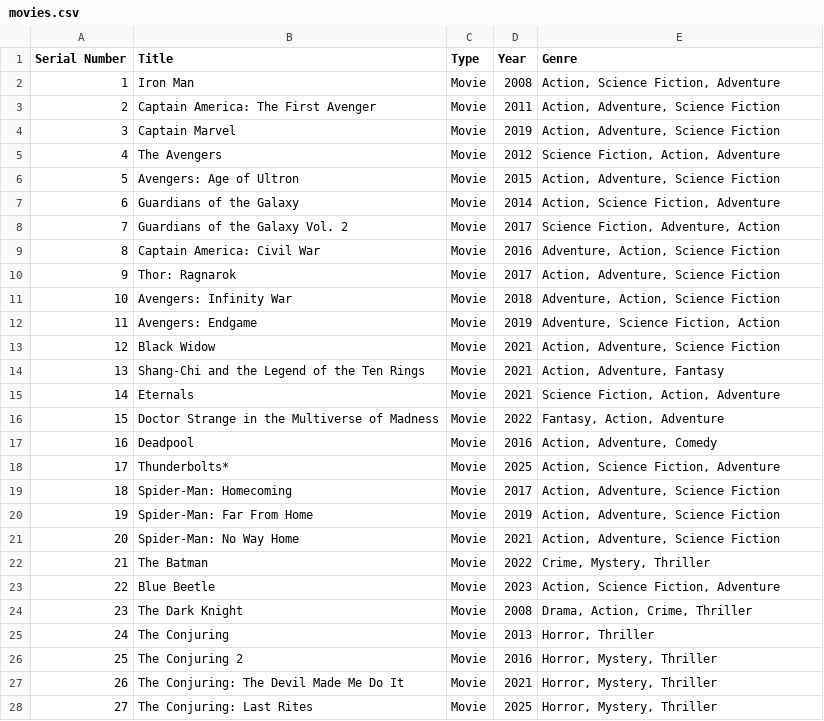
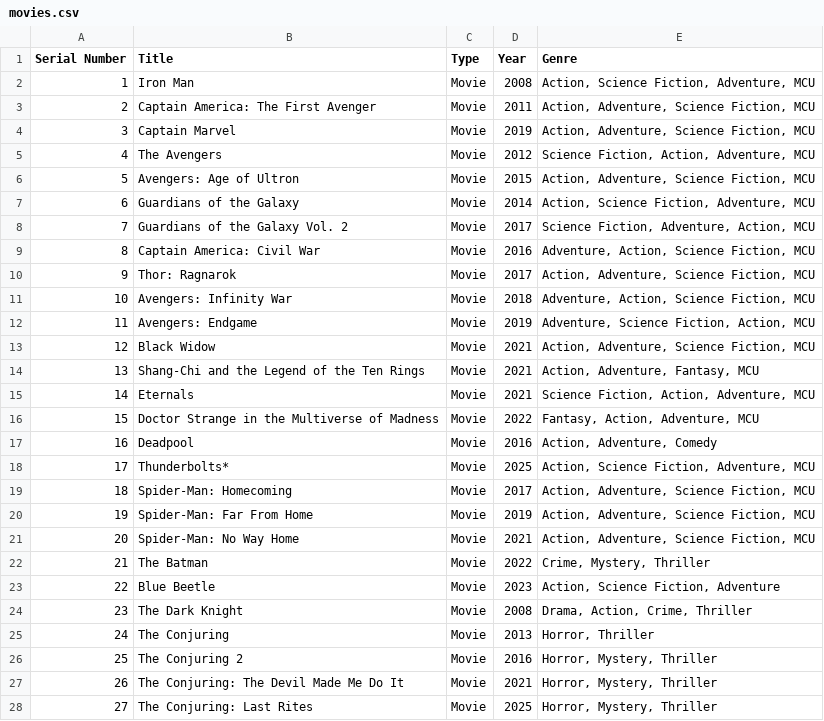
Before and after one commit to hemanth1139/Movies, a CSV file: movies.csv, drawn as a sheet; only a part is shown.

```diff
--- a/movies.csv
+++ b/movies.csv
@@ -1,22 +1,22 @@
 Serial Number,Title,Type,Year,Genre
-1,Iron Man,Movie,2008,"Action, Science Fiction, Adventure"
-2,Captain America: The First Avenger,Movie,2011,"Action, Adventure, Science Fiction"
-3,Captain Marvel,Movie,2019,"Action, Adventure, Science Fiction"
-4,The Avengers,Movie,2012,"Science Fiction, Action, Adventure"
-5,Avengers: Age of Ultron,Movie,2015,"Action, Adventure, Science Fiction"
-6,Guardians of the Galaxy,Movie,2014,"Action, Science Fiction, Adventure"
-7,Guardians of the Galaxy Vol. 2,Movie,2017,"Science Fiction, Adventure, Action"
-8,Captain America: Civil War,Movie,2016,"Adventure, Action, Science Fiction"
-9,Thor: Ragnarok,Movie,2017,"Action, Adventure, Science Fiction"
-10,Avengers: Infinity War,Movie,2018,"Adventure, Action, Science Fiction"
-11,Avengers: Endgame,Movie,2019,"Adventure, Science Fiction, Action"
-12,Black Widow,Movie,2021,"Action, Adventure, Science Fiction"
-13,Shang-Chi and the Legend of the Ten Rings,Movie,2021,"Action, Adventure, Fantasy"
-14,Eternals,Movie,2021,"Science Fiction, Action, Adventure"
-15,Doctor Strange in the Multiverse of Madness,Movie,2022,"Fantasy, Action, Adventure"
+1,Iron Man,Movie,2008,"Action, Science Fiction, Adventure, MCU"
+2,Captain America: The First Avenger,Movie,2011,"Action, Adventure, Science Fiction, MCU"
+3,Captain Marvel,Movie,2019,"Action, Adventure, Science Fiction, MCU"
+4,The Avengers,Movie,2012,"Science Fiction, Action, Adventure, MCU"
+5,Avengers: Age of Ultron,Movie,2015,"Action, Adventure, Science Fiction, MCU"
+6,Guardians of the Galaxy,Movie,2014,"Action, Science Fiction, Adventure, MCU"
+7,Guardians of the Galaxy Vol. 2,Movie,2017,"Science Fiction, Adventure, Action, MCU"
+8,Captain America: Civil War,Movie,2016,"Adventure, Action, Science Fiction, MCU"
+9,Thor: Ragnarok,Movie,2017,"Action, Adventure, Science Fiction, MCU"
+10,Avengers: Infinity War,Movie,2018,"Adventure, Action, Science Fiction, MCU"
+11,Avengers: Endgame,Movie,2019,"Adventure, Science Fiction, Action, MCU"
+12,Black Widow,Movie,2021,"Action, Adventure, Science Fiction, MCU"
+13,Shang-Chi and the Legend of the Ten Rings,Movie,2021,"Action, Adventure, Fantasy, MCU"
+14,Eternals,Movie,2021,"Science Fiction, Action, Adventure, MCU"
+15,Doctor Strange in the Multiverse of Madness,Movie,2022,"Fantasy, Action, Adventure, MCU"
 16,Deadpool,Movie,2016,"Action, Adventure, Comedy"
-17,Thunderbolts*,Movie,2025,"Action, Science Fiction, Adventure"
-18,Spider-Man: Homecoming,Movie,2017,"Action, Adventure, Science Fiction"
-19,Spider-Man: Far From Home,Movie,2019,"Action, Adventure, Science Fiction"
-20,Spider-Man: No Way Home,Movie,2021,"Action, Adventure, Science Fiction"
+17,Thunderbolts*,Movie,2025,"Action, Science Fiction, Adventure, MCU"
+18,Spider-Man: Homecoming,Movie,2017,"Action, Adventure, Science Fiction, MCU"
+19,Spider-Man: Far From Home,Movie,2019,"Action, Adventure, Science Fiction, MCU"
+20,Spider-Man: No Way Home,Movie,2021,"Action, Adventure, Science Fiction, MCU"
 21,The Batman,Movie,2022,"Crime, Mystery, Thriller"
```
Also changed, not shown: 5 other files.
